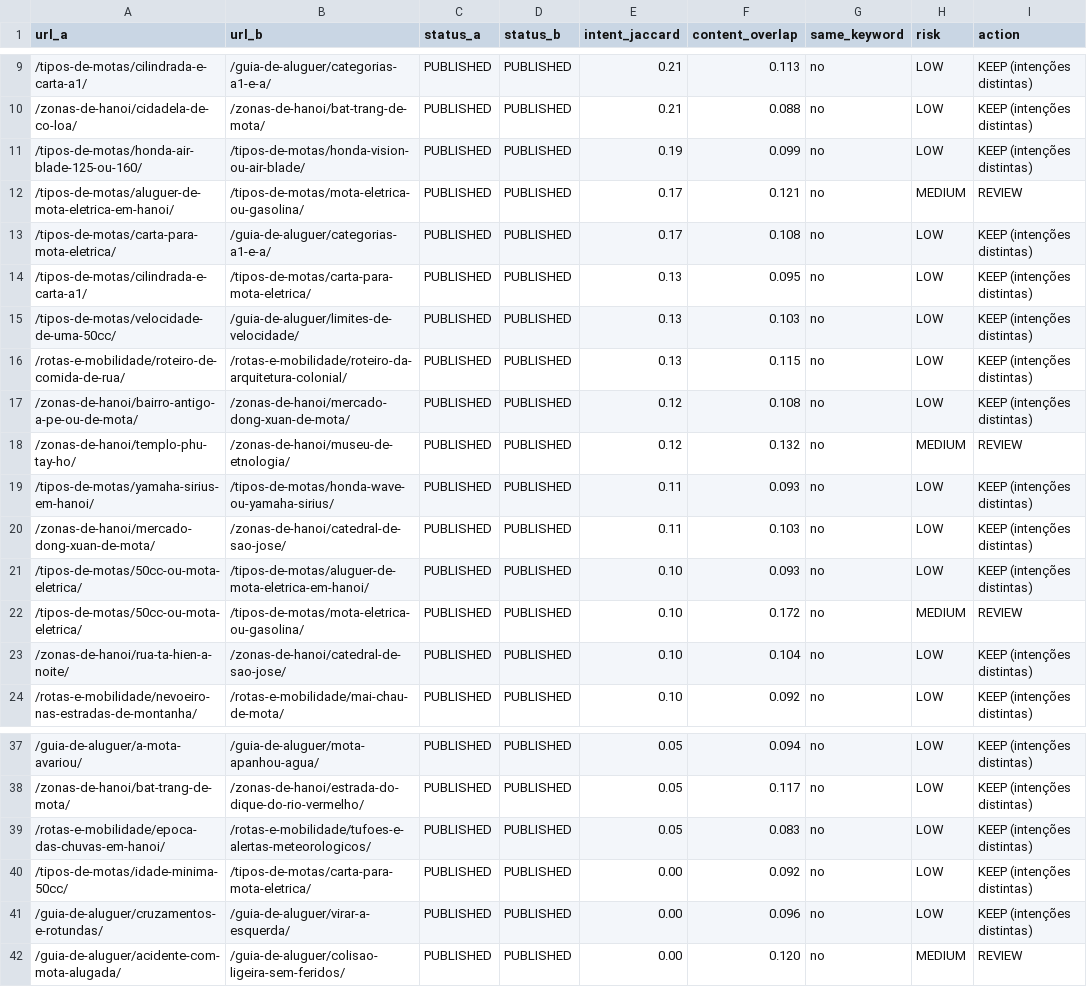
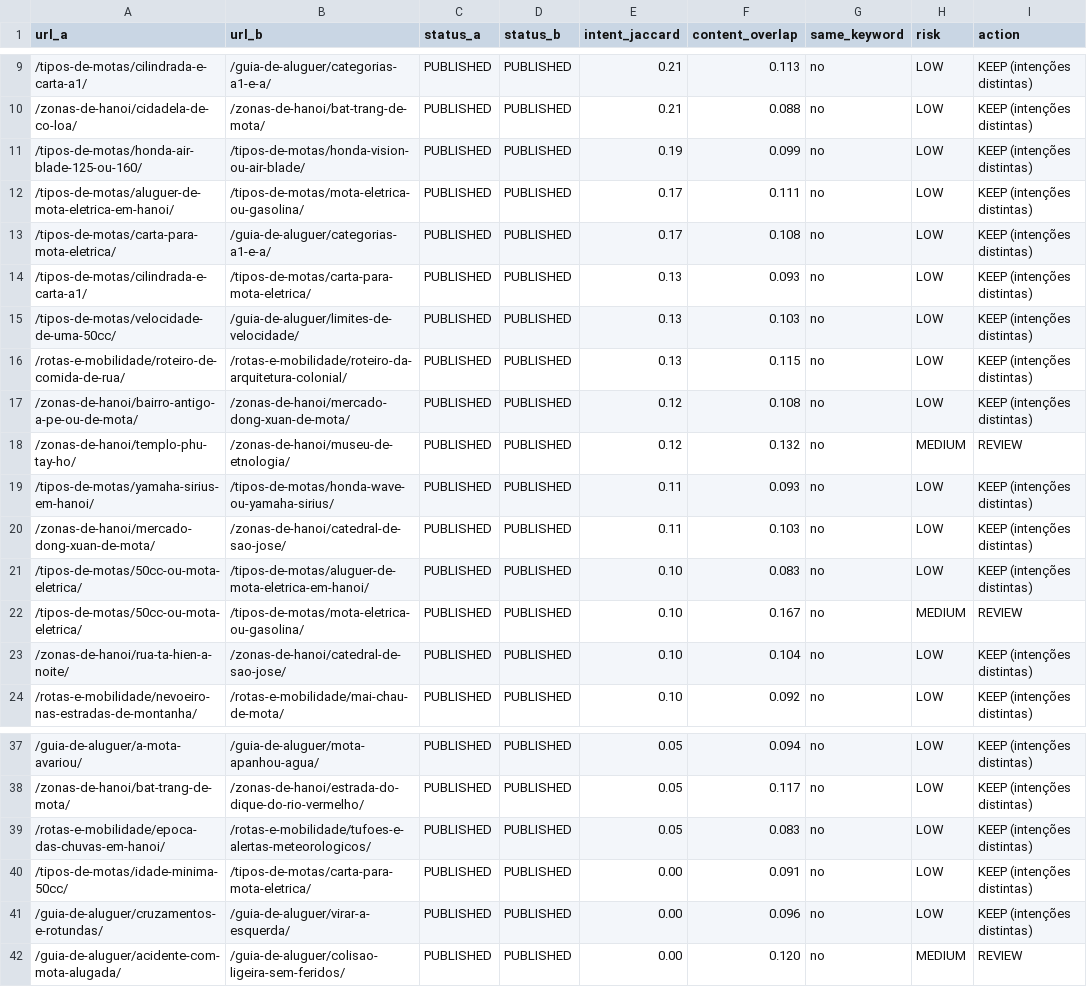
Before and after one commit to thuexemayhanoi/portugal, a CSV file: docs/audit/cannibalization.csv, drawn as a sheet; only a part is shown, gaps mark what is left out.

```diff
--- a/docs/audit/cannibalization.csv
+++ b/docs/audit/cannibalization.csv
@@ -11,5 +11,5 @@
 "/tipos-de-motas/honda-air-blade-125-ou-160/","/tipos-de-motas/honda-vision-ou-air-blade/","PUBLISHED","PUBLISHED","0.19","0.099","no","LOW","KEEP (intenções distintas)"
-"/tipos-de-motas/aluguer-de-mota-eletrica-em-hanoi/","/tipos-de-motas/mota-eletrica-ou-gasolina/","PUBLISHED","PUBLISHED","0.17","0.121","no","MEDIUM","REVIEW"
+"/tipos-de-motas/aluguer-de-mota-eletrica-em-hanoi/","/tipos-de-motas/mota-eletrica-ou-gasolina/","PUBLISHED","PUBLISHED","0.17","0.111","no","LOW","KEEP (intenções distintas)"
 "/tipos-de-motas/carta-para-mota-eletrica/","/guia-de-aluguer/categorias-a1-e-a/","PUBLISHED","PUBLISHED","0.17","0.108","no","LOW","KEEP (intenções distintas)"
-"/tipos-de-motas/cilindrada-e-carta-a1/","/tipos-de-motas/carta-para-mota-eletrica/","PUBLISHED","PUBLISHED","0.13","0.095","no","LOW","KEEP (intenções distintas)"
+"/tipos-de-motas/cilindrada-e-carta-a1/","/tipos-de-motas/carta-para-mota-eletrica/","PUBLISHED","PUBLISHED","0.13","0.093","no","LOW","KEEP (intenções distintas)"
 "/tipos-de-motas/velocidade-de-uma-50cc/","/guia-de-aluguer/limites-de-velocidade/","PUBLISHED","PUBLISHED","0.13","0.103","no","LOW","KEEP (intenções distintas)"
@@ -20,4 +20,4 @@
 "/zonas-de-hanoi/mercado-dong-xuan-de-mota/","/zonas-de-hanoi/catedral-de-sao-jose/","PUBLISHED","PUBLISHED","0.11","0.103","no","LOW","KEEP (intenções distintas)"
-"/tipos-de-motas/50cc-ou-mota-eletrica/","/tipos-de-motas/aluguer-de-mota-eletrica-em-hanoi/","PUBLISHED","PUBLISHED","0.10","0.093","no","LOW","KEEP (intenções distintas)"
-"/tipos-de-motas/50cc-ou-mota-eletrica/","/tipos-de-motas/mota-eletrica-ou-gasolina/","PUBLISHED","PUBLISHED","0.10","0.172","no","MEDIUM","REVIEW"
+"/tipos-de-motas/50cc-ou-mota-eletrica/","/tipos-de-motas/aluguer-de-mota-eletrica-em-hanoi/","PUBLISHED","PUBLISHED","0.10","0.083","no","LOW","KEEP (intenções distintas)"
+"/tipos-de-motas/50cc-ou-mota-eletrica/","/tipos-de-motas/mota-eletrica-ou-gasolina/","PUBLISHED","PUBLISHED","0.10","0.167","no","MEDIUM","REVIEW"
 "/zonas-de-hanoi/rua-ta-hien-a-noite/","/zonas-de-hanoi/catedral-de-sao-jose/","PUBLISHED","PUBLISHED","0.10","0.104","no","LOW","KEEP (intenções distintas)"
@@ -39,3 +39,3 @@
 "/rotas-e-mobilidade/epoca-das-chuvas-em-hanoi/","/rotas-e-mobilidade/tufoes-e-alertas-meteorologicos/","PUBLISHED","PUBLISHED","0.05","0.083","no","LOW","KEEP (intenções distintas)"
-"/tipos-de-motas/idade-minima-50cc/","/tipos-de-motas/carta-para-mota-eletrica/","PUBLISHED","PUBLISHED","0.00","0.092","no","LOW","KEEP (intenções distintas)"
+"/tipos-de-motas/idade-minima-50cc/","/tipos-de-motas/carta-para-mota-eletrica/","PUBLISHED","PUBLISHED","0.00","0.091","no","LOW","KEEP (intenções distintas)"
 "/guia-de-aluguer/cruzamentos-e-rotundas/","/guia-de-aluguer/virar-a-esquerda/","PUBLISHED","PUBLISHED","0.00","0.096","no","LOW","KEEP (intenções distintas)"
```
Also changed, not shown: docs/audit/entities.csv, docs/audit/inventory.csv, 3 other files.
